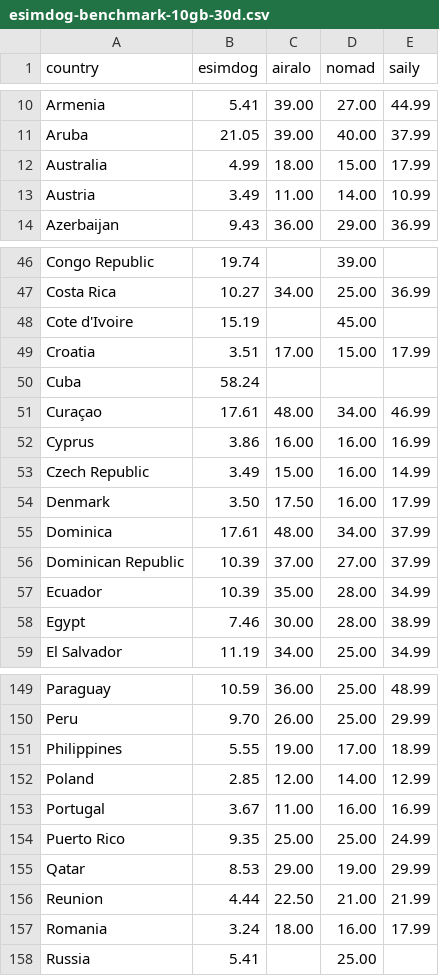
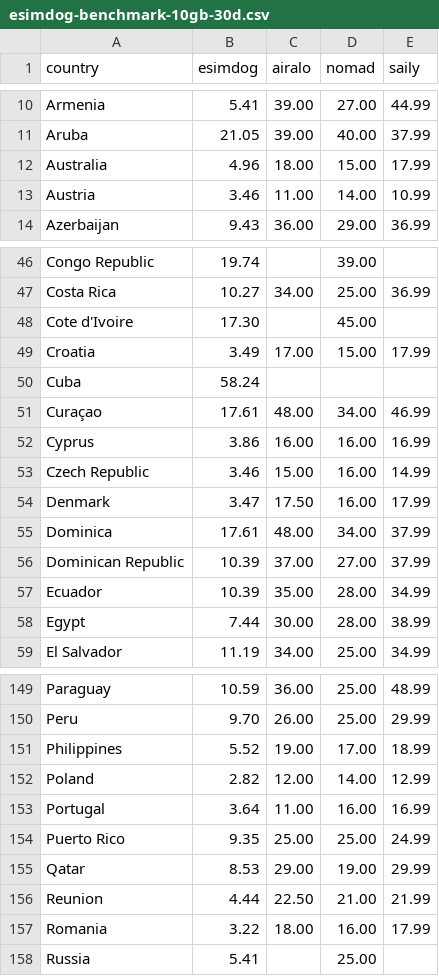
Before and after one commit to s11158/esim, a CSV file: data/esimdog-benchmark-10gb-30d.csv, drawn as a sheet; only a part is shown, gaps mark what is left out; the diff covers the shown part only.

```diff
--- a/data/esimdog-benchmark-10gb-30d.csv
+++ b/data/esimdog-benchmark-10gb-30d.csv
@@ -11,4 +11,4 @@ Armenia,5.41,39.00,27.00,44.99
 Aruba,21.05,39.00,40.00,37.99
-Australia,4.99,18.00,15.00,17.99
-Austria,3.49,11.00,14.00,10.99
+Australia,4.96,18.00,15.00,17.99
+Austria,3.46,11.00,14.00,10.99
 Azerbaijan,9.43,36.00,29.00,36.99
@@ -47,4 +47,4 @@ Congo Republic,19.74,,39.00,
 Costa Rica,10.27,34.00,25.00,36.99
-Cote d'Ivoire,15.19,,45.00,
-Croatia,3.51,17.00,15.00,17.99
+Cote d'Ivoire,17.30,,45.00,
+Croatia,3.49,17.00,15.00,17.99
 Cuba,58.24,,,
@@ -52,4 +52,4 @@ Curaçao,17.61,48.00,34.00,46.99
 Cyprus,3.86,16.00,16.00,16.99
-Czech Republic,3.49,15.00,16.00,14.99
-Denmark,3.50,17.50,16.00,17.99
+Czech Republic,3.46,15.00,16.00,14.99
+Denmark,3.47,17.50,16.00,17.99
 Dominica,17.61,48.00,34.00,37.99
@@ -57,3 +57,3 @@ Dominican Republic,10.39,37.00,27.00,37.99
 Ecuador,10.39,35.00,28.00,34.99
-Egypt,7.46,30.00,28.00,38.99
+Egypt,7.44,30.00,28.00,38.99
 El Salvador,11.19,34.00,25.00,34.99
@@ -150,5 +150,5 @@ Paraguay,10.59,36.00,25.00,48.99
 Peru,9.70,26.00,25.00,29.99
-Philippines,5.55,19.00,17.00,18.99
-Poland,2.85,12.00,14.00,12.99
-Portugal,3.67,11.00,16.00,16.99
+Philippines,5.52,19.00,17.00,18.99
+Poland,2.82,12.00,14.00,12.99
+Portugal,3.64,11.00,16.00,16.99
 Puerto Rico,9.35,25.00,25.00,24.99
@@ -156,3 +156,3 @@ Qatar,8.53,29.00,19.00,29.99
 Reunion,4.44,22.50,21.00,21.99
-Romania,3.24,18.00,16.00,17.99
+Romania,3.22,18.00,16.00,17.99
 Russia,5.41,,25.00,
```
Also changed, not shown: 22 edited cells elsewhere in this file, data/esimdb-market.csv, data/market-gaps.csv, 3 other files.
